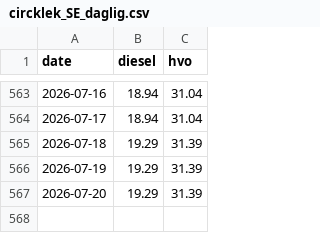
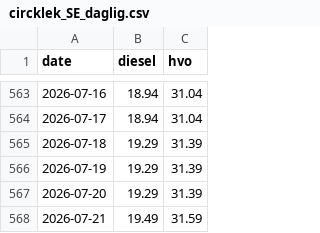
Before and after one commit to chl0r0f0rm/drivstoffdashbord, a CSV file: data/circklek_SE_daglig.csv, drawn as a sheet; only a part is shown, gaps mark what is left out; the diff names each change by its address in the sheet, - before the commit and + after, or states it on an @@ line.

```diff
--- a/data/circklek_SE_daglig.csv
+++ b/data/circklek_SE_daglig.csv
+row 568: 2026-07-21 | 19.49 | 31.59
```
